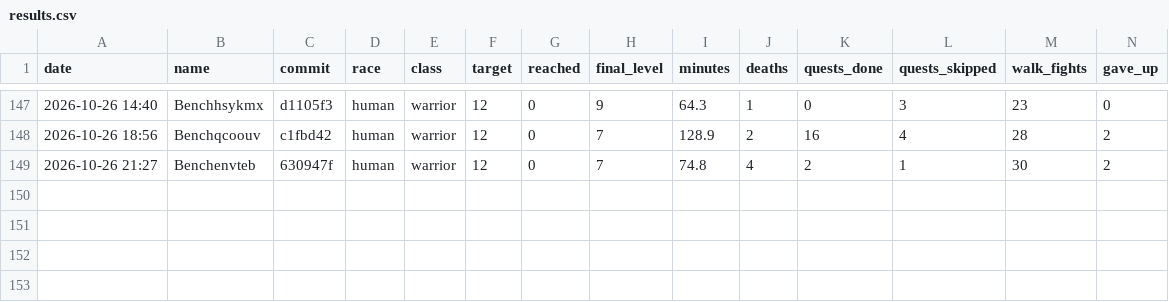
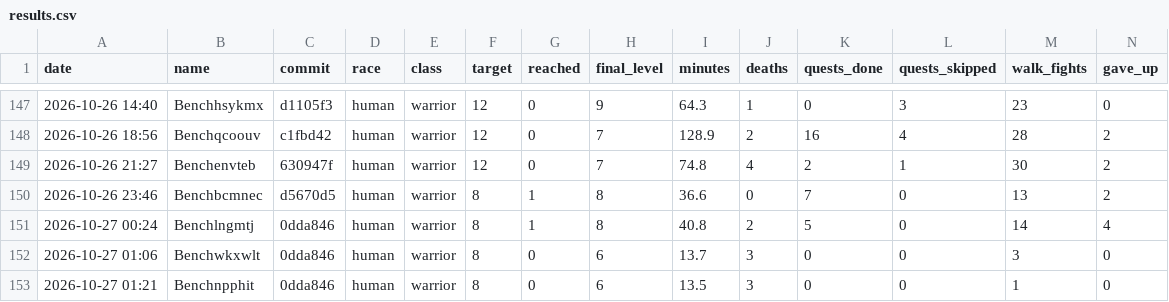
Before and after one commit to Rabhynoide/agent-wow-workspace, a CSV file: journal/bench/results.csv, drawn as a sheet; only a part is shown, gaps mark what is left out; rows hold the shown columns only; the diff names each change by its address in the sheet, - before the commit and + after, or states it on an @@ line.

```diff
--- a/journal/bench/results.csv
+++ b/journal/bench/results.csv
+row 150: 2026-10-26 23:46 | Benchbcmnec | d5670d5 | human | warrior | 8 | 1 | 8 | 36.6 | 0 | 7 | 0 | 13 | 2
+row 151: 2026-10-27 00:24 | Benchlngmtj | 0dda846 | human | warrior | 8 | 1 | 8 | 40.8 | 2 | 5 | 0 | 14 | 4
+row 152: 2026-10-27 01:06 | Benchwkxwlt | 0dda846 | human | warrior | 8 | 0 | 6 | 13.7 | 3 | 0 | 0 | 3 | 0
+row 153: 2026-10-27 01:21 | Benchnpphit | 0dda846 | human | warrior | 8 | 0 | 6 | 13.5 | 3 | 0 | 0 | 1 | 0
```
Also changed, not shown: 4 other files.
